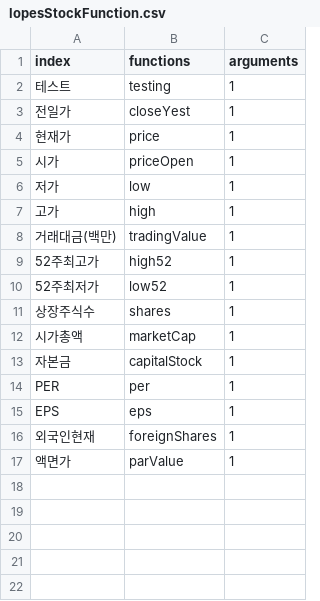
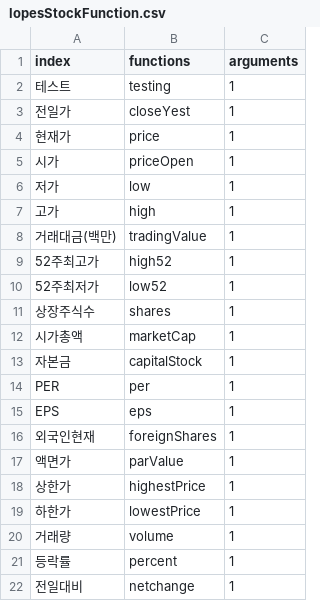
Before and after one commit to Jyejin/flask-start, a CSV file: lopesStockFunction.csv, drawn as a sheet.

Commit message:
함수명 누락 추가

```diff
--- a/lopesStockFunction.csv
+++ b/lopesStockFunction.csv
@@ -17 +17,6 @@ EPS,eps,1
 액면가,parValue,1
+상한가,highestPrice,1
+하한가,lowestPrice,1
+거래량,volume,1
+등락률,percent,1
+전일대비,netchange,1
```
